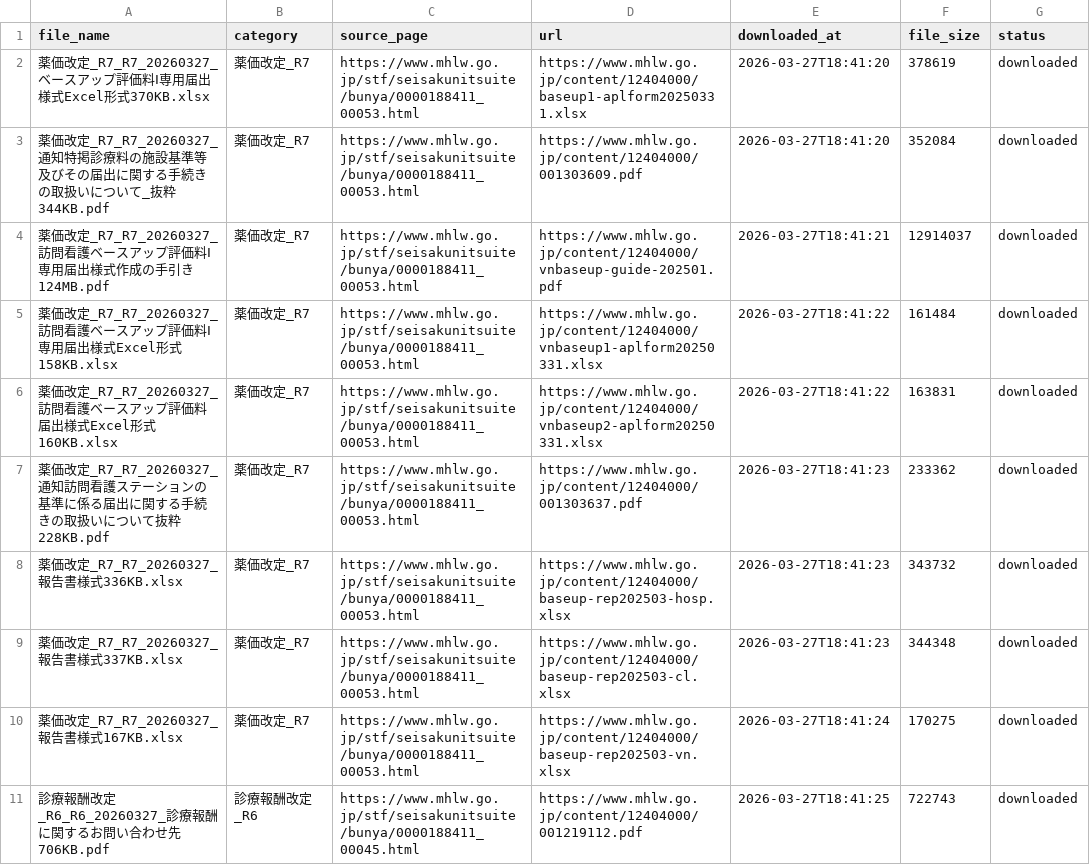
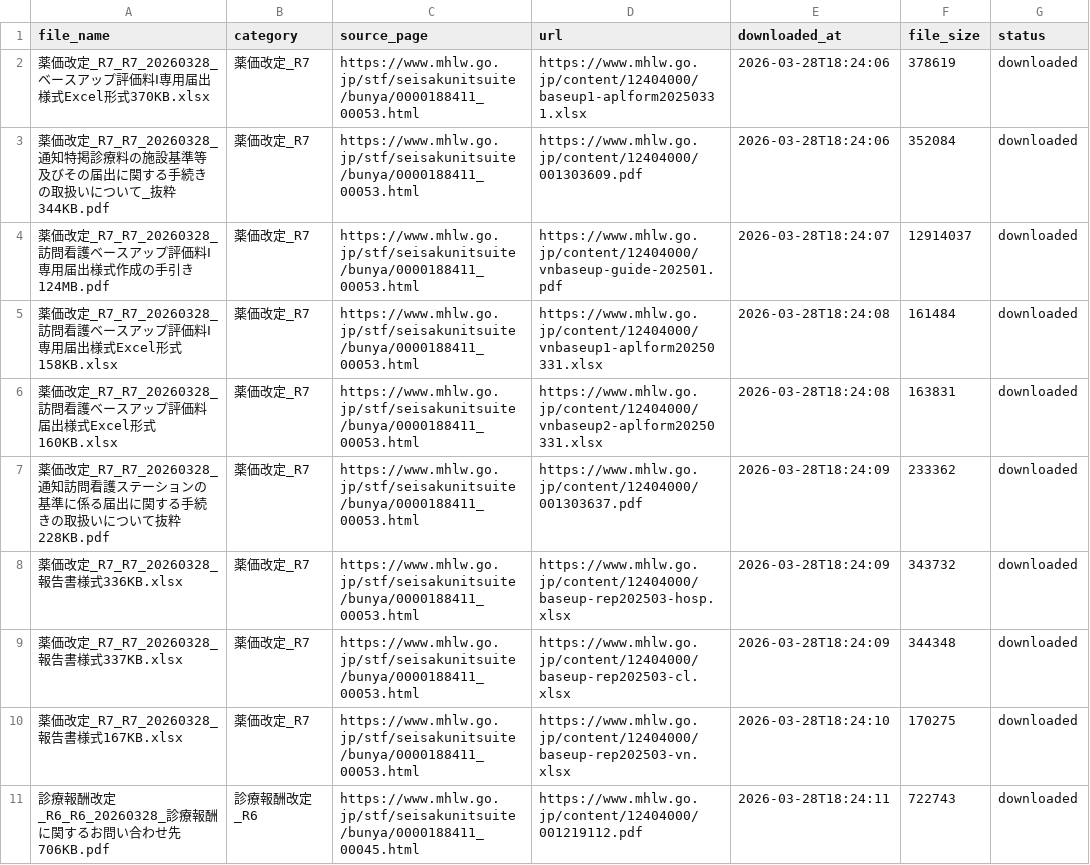
Before and after one commit to yuki0717-hub/shinryouhoshu-download-tool, a CSV file: output/ai-shinryou-db/data/files_list.csv, drawn as a sheet; only a part is shown; the diff covers the shown part only.

```diff
--- a/output/ai-shinryou-db/data/files_list.csv
+++ b/output/ai-shinryou-db/data/files_list.csv
@@ -1,11 +1,11 @@
 file_name,category,source_page,url,downloaded_at,file_size,status
-薬価改定_R7_R7_20260327_ベースアップ評価料Ⅰ専用届出様式Excel形式370KB.xlsx,薬価改定_R7,https://www.mhlw.go.jp/stf/seisakunitsuite/bunya/0000188411_00053.html,https://www.mhlw.go.jp/content/12404000/baseup1-aplform20250331.xlsx,2026-03-27T18:41:20,378619,downloaded
-薬価改定_R7_R7_20260327_通知特掲診療料の施設基準等及びその届出に関する手続きの取扱いについて_抜粋344KB.pdf,薬価改定_R7,https://www.mhlw.go.jp/stf/seisakunitsuite/bunya/0000188411_00053.html,https://www.mhlw.go.jp/content/12404000/001303609.pdf,2026-03-27T18:41:20,352084,downloaded
-薬価改定_R7_R7_20260327_訪問看護ベースアップ評価料Ⅰ専用届出様式作成の手引き124MB.pdf,薬価改定_R7,https://www.mhlw.go.jp/stf/seisakunitsuite/bunya/0000188411_00053.html,https://www.mhlw.go.jp/content/12404000/vnbaseup-guide-202501.pdf,2026-03-27T18:41:21,12914037,downloaded
-薬価改定_R7_R7_20260327_訪問看護ベースアップ評価料Ⅰ専用届出様式Excel形式158KB.xlsx,薬価改定_R7,https://www.mhlw.go.jp/stf/seisakunitsuite/bunya/0000188411_00053.html,https://www.mhlw.go.jp/content/12404000/vnbaseup1-aplform20250331.xlsx,2026-03-27T18:41:22,161484,downloaded
-薬価改定_R7_R7_20260327_訪問看護ベースアップ評価料届出様式Excel形式160KB.xlsx,薬価改定_R7,https://www.mhlw.go.jp/stf/seisakunitsuite/bunya/0000188411_00053.html,https://www.mhlw.go.jp/content/12404000/vnbaseup2-aplform20250331.xlsx,2026-03-27T18:41:22,163831,downloaded
-薬価改定_R7_R7_20260327_通知訪問看護ステーションの基準に係る届出に関する手続きの取扱いについて抜粋228KB.pdf,薬価改定_R7,https://www.mhlw.go.jp/stf/seisakunitsuite/bunya/0000188411_00053.html,https://www.mhlw.go.jp/content/12404000/001303637.pdf,2026-03-27T18:41:23,233362,downloaded
-薬価改定_R7_R7_20260327_報告書様式336KB.xlsx,薬価改定_R7,https://www.mhlw.go.jp/stf/seisakunitsuite/bunya/0000188411_00053.html,https://www.mhlw.go.jp/content/12404000/baseup-rep202503-hosp.xlsx,2026-03-27T18:41:23,343732,downloaded
-薬価改定_R7_R7_20260327_報告書様式337KB.xlsx,薬価改定_R7,https://www.mhlw.go.jp/stf/seisakunitsuite/bunya/0000188411_00053.html,https://www.mhlw.go.jp/content/12404000/baseup-rep202503-cl.xlsx,2026-03-27T18:41:23,344348,downloaded
-薬価改定_R7_R7_20260327_報告書様式167KB.xlsx,薬価改定_R7,https://www.mhlw.go.jp/stf/seisakunitsuite/bunya/0000188411_00053.html,https://www.mhlw.go.jp/content/12404000/baseup-rep202503-vn.xlsx,2026-03-27T18:41:24,170275,downloaded
-診療報酬改定_R6_R6_20260327_診療報酬に関するお問い合わせ先706KB.pdf,診療報酬改定_R6,https://www.mhlw.go.jp/stf/seisakunitsuite/bunya/0000188411_00045.html,https://www.mhlw.go.jp/content/12404000/001219112.pdf,2026-03-27T18:41:25,722743,downloaded
+薬価改定_R7_R7_20260328_ベースアップ評価料Ⅰ専用届出様式Excel形式370KB.xlsx,薬価改定_R7,https://www.mhlw.go.jp/stf/seisakunitsuite/bunya/0000188411_00053.html,https://www.mhlw.go.jp/content/12404000/baseup1-aplform20250331.xlsx,2026-03-28T18:24:06,378619,downloaded
+薬価改定_R7_R7_20260328_通知特掲診療料の施設基準等及びその届出に関する手続きの取扱いについて_抜粋344KB.pdf,薬価改定_R7,https://www.mhlw.go.jp/stf/seisakunitsuite/bunya/0000188411_00053.html,https://www.mhlw.go.jp/content/12404000/001303609.pdf,2026-03-28T18:24:06,352084,downloaded
+薬価改定_R7_R7_20260328_訪問看護ベースアップ評価料Ⅰ専用届出様式作成の手引き124MB.pdf,薬価改定_R7,https://www.mhlw.go.jp/stf/seisakunitsuite/bunya/0000188411_00053.html,https://www.mhlw.go.jp/content/12404000/vnbaseup-guide-202501.pdf,2026-03-28T18:24:07,12914037,downloaded
+薬価改定_R7_R7_20260328_訪問看護ベースアップ評価料Ⅰ専用届出様式Excel形式158KB.xlsx,薬価改定_R7,https://www.mhlw.go.jp/stf/seisakunitsuite/bunya/0000188411_00053.html,https://www.mhlw.go.jp/content/12404000/vnbaseup1-aplform20250331.xlsx,2026-03-28T18:24:08,161484,downloaded
+薬価改定_R7_R7_20260328_訪問看護ベースアップ評価料届出様式Excel形式160KB.xlsx,薬価改定_R7,https://www.mhlw.go.jp/stf/seisakunitsuite/bunya/0000188411_00053.html,https://www.mhlw.go.jp/content/12404000/vnbaseup2-aplform20250331.xlsx,2026-03-28T18:24:08,163831,downloaded
+薬価改定_R7_R7_20260328_通知訪問看護ステーションの基準に係る届出に関する手続きの取扱いについて抜粋228KB.pdf,薬価改定_R7,https://www.mhlw.go.jp/stf/seisakunitsuite/bunya/0000188411_00053.html,https://www.mhlw.go.jp/content/12404000/001303637.pdf,2026-03-28T18:24:09,233362,downloaded
+薬価改定_R7_R7_20260328_報告書様式336KB.xlsx,薬価改定_R7,https://www.mhlw.go.jp/stf/seisakunitsuite/bunya/0000188411_00053.html,https://www.mhlw.go.jp/content/12404000/baseup-rep202503-hosp.xlsx,2026-03-28T18:24:09,343732,downloaded
+薬価改定_R7_R7_20260328_報告書様式337KB.xlsx,薬価改定_R7,https://www.mhlw.go.jp/stf/seisakunitsuite/bunya/0000188411_00053.html,https://www.mhlw.go.jp/content/12404000/baseup-rep202503-cl.xlsx,2026-03-28T18:24:09,344348,downloaded
+薬価改定_R7_R7_20260328_報告書様式167KB.xlsx,薬価改定_R7,https://www.mhlw.go.jp/stf/seisakunitsuite/bunya/0000188411_00053.html,https://www.mhlw.go.jp/content/12404000/baseup-rep202503-vn.xlsx,2026-03-28T18:24:10,170275,downloaded
+診療報酬改定_R6_R6_20260328_診療報酬に関するお問い合わせ先706KB.pdf,診療報酬改定_R6,https://www.mhlw.go.jp/stf/seisakunitsuite/bunya/0000188411_00045.html,https://www.mhlw.go.jp/content/12404000/001219112.pdf,2026-03-28T18:24:11,722743,downloaded
```
Also changed, not shown: 56 edited cells elsewhere in this file, output/ai-hourei-db/data/laws_index.csv, output/ai-shinryou-db/data/comprehensive_index.csv, 49 other files.
